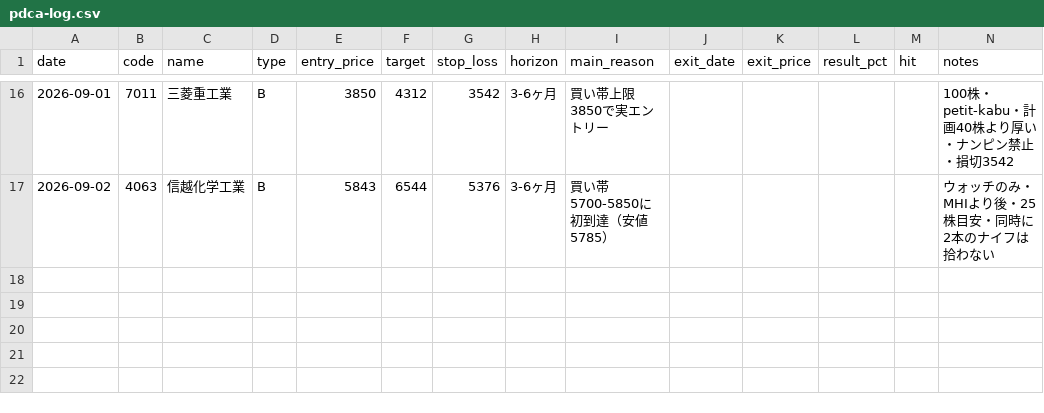
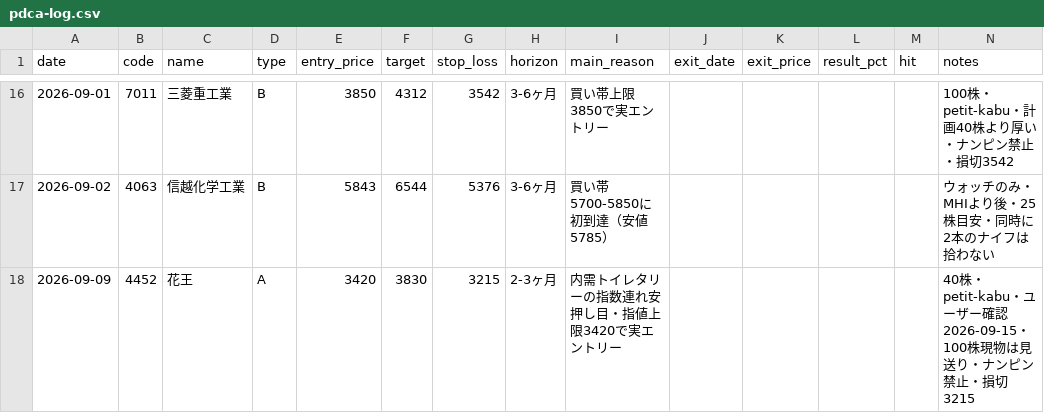
Before and after one commit to artessimo/stock-screener, a CSV file: stock-picks/pdca-log.csv, drawn as a sheet; only a part is shown, gaps mark what is left out; the diff names each change by its address in the sheet, - before the commit and + after, or states it on an @@ line.

```diff
--- a/stock-picks/pdca-log.csv
+++ b/stock-picks/pdca-log.csv
+row 18: 2026-09-09 | 4452 | 花王 | A | 3420 | 3830 | 3215 | 2-3ヶ月 | 内需トイレタリーの指数連れ安押し目・指値上限3420で実エントリー |  |  |  |  | 40株・petit-kabu・ユーザー確認2026-09-15・100株現物は見送り・ナンピン禁止・損切3215
```
Also changed, not shown: 1 other file.
